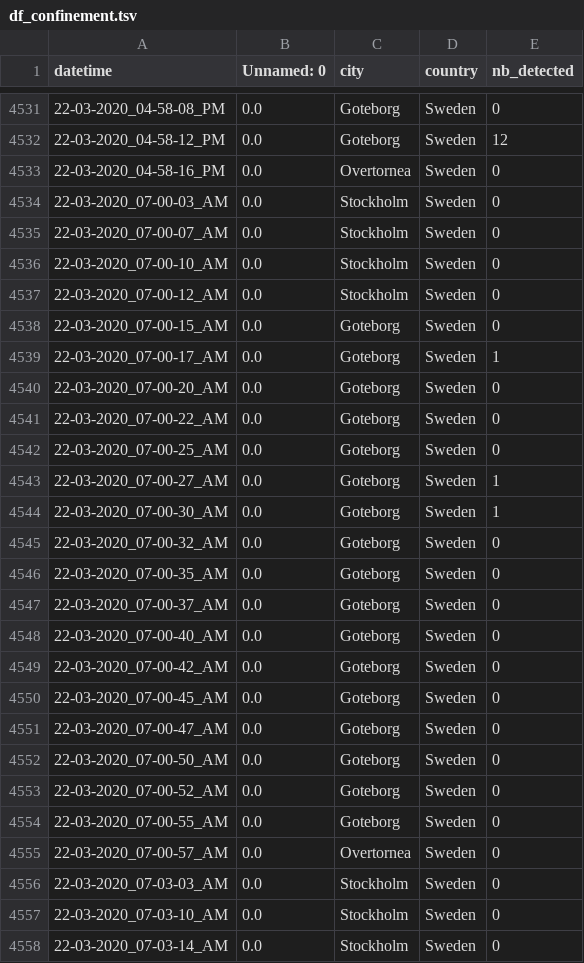
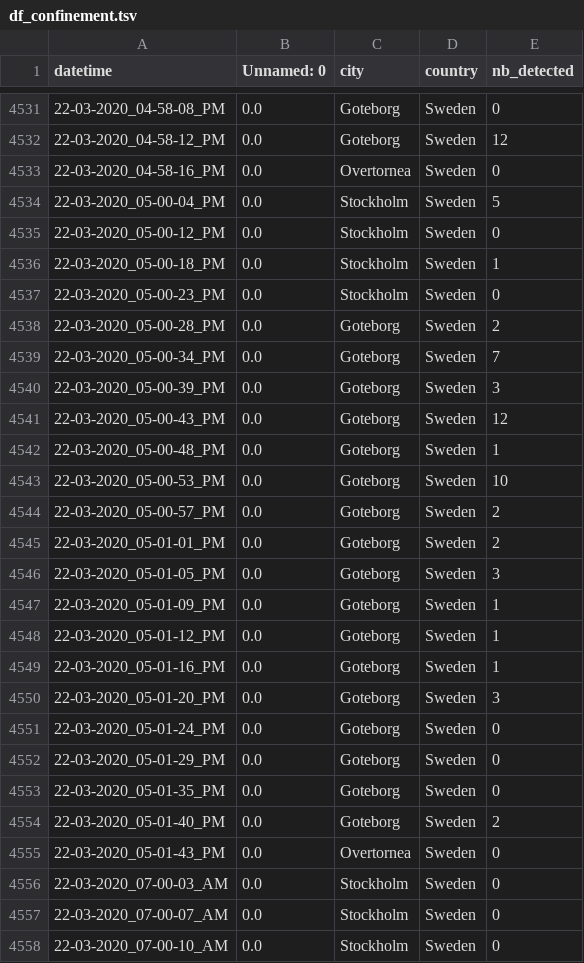
Before and after one commit to MastafaF/corona_confinement_dashboard, a TSV file: data/df_confinement.tsv, drawn as a sheet; only a part is shown, gaps mark what is left out; the shorter side is filled out with more unchanged rows; the diff names each change by its address in the sheet, - before the commit and + after, or states it on an @@ line.

Commit message:
update dataframe

```diff
--- a/data/df_confinement.tsv
+++ b/data/df_confinement.tsv
+row 4534: 22-03-2020_05-00-04_PM | 0.0 | Stockholm | Sweden | 5
+row 4535: 22-03-2020_05-00-12_PM | 0.0 | Stockholm | Sweden | 0
+row 4536: 22-03-2020_05-00-18_PM | 0.0 | Stockholm | Sweden | 1
+row 4537: 22-03-2020_05-00-23_PM | 0.0 | Stockholm | Sweden | 0
+row 4538: 22-03-2020_05-00-28_PM | 0.0 | Goteborg | Sweden | 2
+row 4539: 22-03-2020_05-00-34_PM | 0.0 | Goteborg | Sweden | 7
+row 4540: 22-03-2020_05-00-39_PM | 0.0 | Goteborg | Sweden | 3
+row 4541: 22-03-2020_05-00-43_PM | 0.0 | Goteborg | Sweden | 12
+row 4542: 22-03-2020_05-00-48_PM | 0.0 | Goteborg | Sweden | 1
+row 4543: 22-03-2020_05-00-53_PM | 0.0 | Goteborg | Sweden | 10
+row 4544: 22-03-2020_05-00-57_PM | 0.0 | Goteborg | Sweden | 2
+row 4545: 22-03-2020_05-01-01_PM | 0.0 | Goteborg | Sweden | 2
+row 4546: 22-03-2020_05-01-05_PM | 0.0 | Goteborg | Sweden | 3
+row 4547: 22-03-2020_05-01-09_PM | 0.0 | Goteborg | Sweden | 1
+row 4548: 22-03-2020_05-01-12_PM | 0.0 | Goteborg | Sweden | 1
+row 4549: 22-03-2020_05-01-16_PM | 0.0 | Goteborg | Sweden | 1
+row 4550: 22-03-2020_05-01-20_PM | 0.0 | Goteborg | Sweden | 3
+row 4551: 22-03-2020_05-01-24_PM | 0.0 | Goteborg | Sweden | 0
+row 4552: 22-03-2020_05-01-29_PM | 0.0 | Goteborg | Sweden | 0
+row 4553: 22-03-2020_05-01-35_PM | 0.0 | Goteborg | Sweden | 0
+row 4554: 22-03-2020_05-01-40_PM | 0.0 | Goteborg | Sweden | 2
+row 4555: 22-03-2020_05-01-43_PM | 0.0 | Overtornea | Sweden | 0
```
